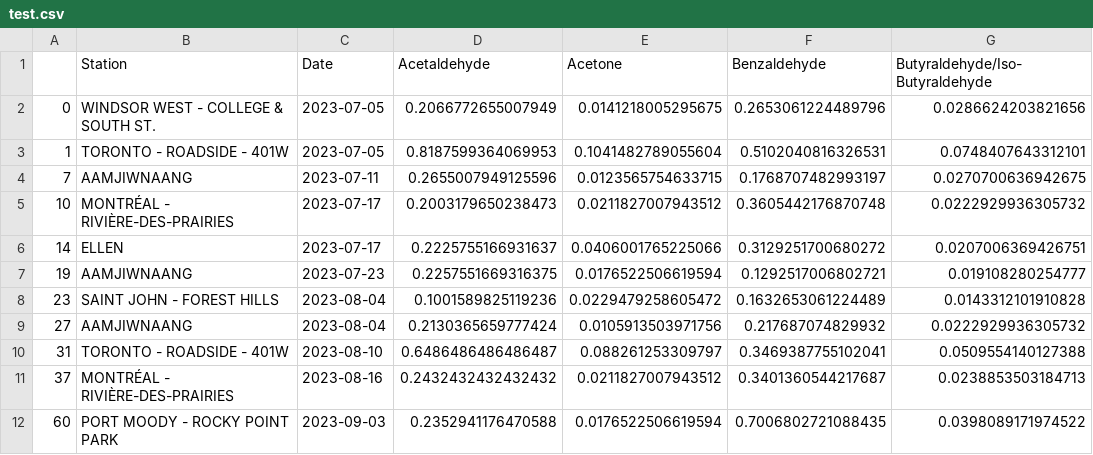
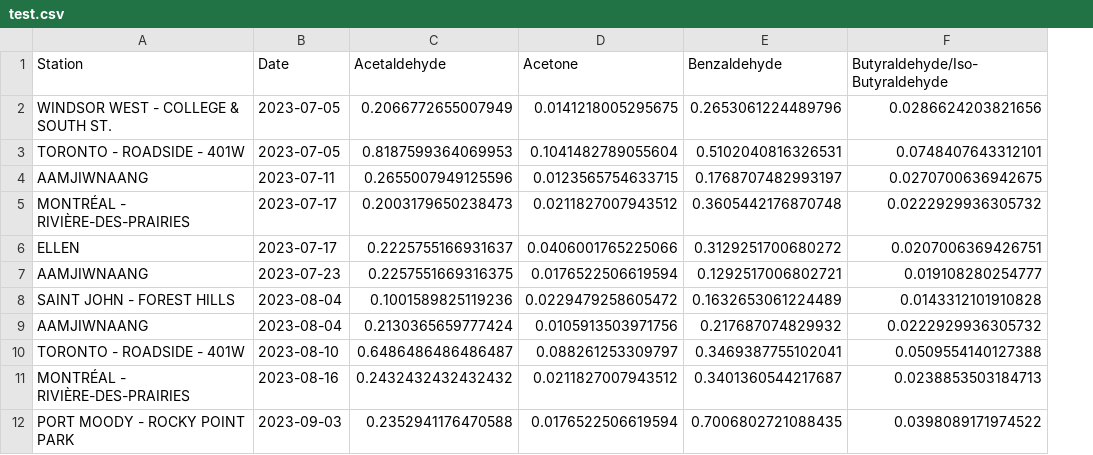
Before and after one commit to CrystalDorval/AAIT_assignment, a CSV file: prediction_dashboard/data/processed/test.csv, drawn as a sheet; only a part is shown; the diff names each change by its address in the sheet, - before the commit and + after, or states it on an @@ line.

```diff
--- a/prediction_dashboard/data/processed/test.csv
+++ b/prediction_dashboard/data/processed/test.csv
-column A, rows 2-12: 0 | 1 | 7 | 10 | 14 | 19 | 23 | 27 | 31 | 37 | 60
```
Also changed, not shown: prediction_dashboard/data/processed/train.csv, prediction_dashboard/data/processed/validate.csv, 16 other files.
